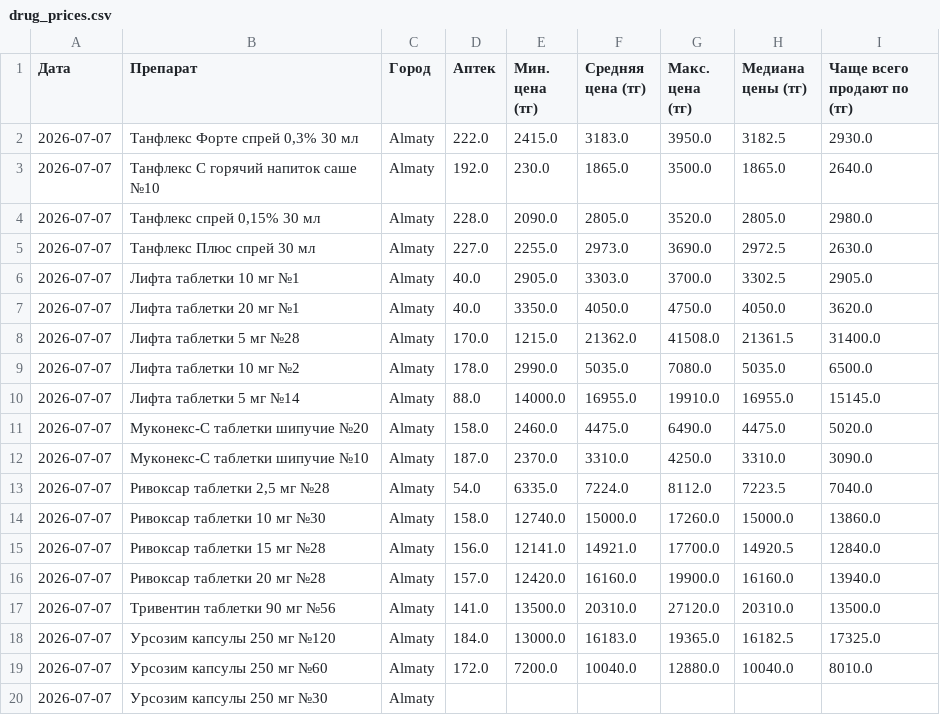
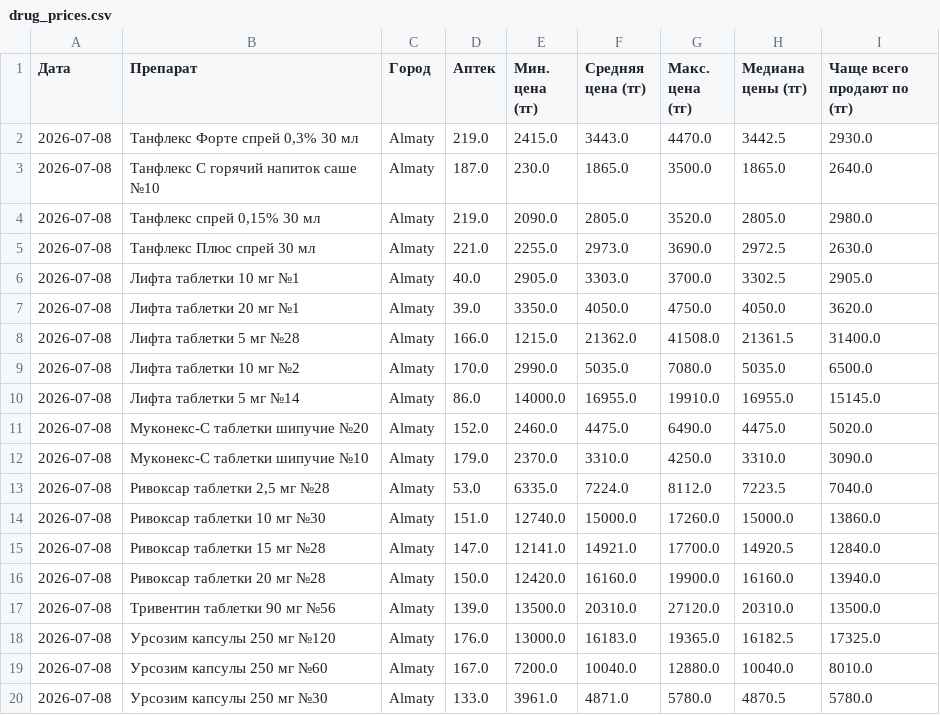
Before and after one commit to Saule097/iteka-prices, a CSV file: drug_prices.csv, drawn as a sheet; only a part is shown; the diff covers the shown part only.

Commit message:
📊 2026-07-08

```diff
--- a/drug_prices.csv
+++ b/drug_prices.csv
@@ -1,20 +1,20 @@
 Дата,Препарат,Город,Аптек,Мин. цена (тг),Средняя цена (тг),Макс. цена (тг),Медиана цены (тг),Чаще всего продают по (тг)
-2026-07-07,"Танфлекс Форте спрей 0,3% 30 мл",Almaty,222.0,2415.0,3183.0,3950.0,3182.5,2930.0
-2026-07-07,Танфлекс С горячий напиток саше №10,Almaty,192.0,230.0,1865.0,3500.0,1865.0,2640.0
-2026-07-07,"Танфлекс спрей 0,15% 30 мл",Almaty,228.0,2090.0,2805.0,3520.0,2805.0,2980.0
-2026-07-07,Танфлекс Плюс спрей 30 мл,Almaty,227.0,2255.0,2973.0,3690.0,2972.5,2630.0
-2026-07-07,Лифта таблетки 10 мг №1,Almaty,40.0,2905.0,3303.0,3700.0,3302.5,2905.0
-2026-07-07,Лифта таблетки 20 мг №1,Almaty,40.0,3350.0,4050.0,4750.0,4050.0,3620.0
-2026-07-07,Лифта таблетки 5 мг №28,Almaty,170.0,1215.0,21362.0,41508.0,21361.5,31400.0
-2026-07-07,Лифта таблетки 10 мг №2,Almaty,178.0,2990.0,5035.0,7080.0,5035.0,6500.0
-2026-07-07,Лифта таблетки 5 мг №14,Almaty,88.0,14000.0,16955.0,19910.0,16955.0,15145.0
-2026-07-07,Муконекс-С таблетки шипучие №20,Almaty,158.0,2460.0,4475.0,6490.0,4475.0,5020.0
-2026-07-07,Муконекс-С таблетки шипучие №10,Almaty,187.0,2370.0,3310.0,4250.0,3310.0,3090.0
-2026-07-07,"Ривоксар таблетки 2,5 мг №28",Almaty,54.0,6335.0,7224.0,8112.0,7223.5,7040.0
-2026-07-07,Ривоксар таблетки 10 мг №30,Almaty,158.0,12740.0,15000.0,17260.0,15000.0,13860.0
-2026-07-07,Ривоксар таблетки 15 мг №28,Almaty,156.0,12141.0,14921.0,17700.0,14920.5,12840.0
-2026-07-07,Ривоксар таблетки 20 мг №28,Almaty,157.0,12420.0,16160.0,19900.0,16160.0,13940.0
-2026-07-07,Тривентин таблетки 90 мг №56,Almaty,141.0,13500.0,20310.0,27120.0,20310.0,13500.0
-2026-07-07,Урсозим капсулы 250 мг №120,Almaty,184.0,13000.0,16183.0,19365.0,16182.5,17325.0
-2026-07-07,Урсозим капсулы 250 мг №60,Almaty,172.0,7200.0,10040.0,12880.0,10040.0,8010.0
-2026-07-07,Урсозим капсулы 250 мг №30,Almaty,,,,,,
+2026-07-08,"Танфлекс Форте спрей 0,3% 30 мл",Almaty,219.0,2415.0,3443.0,4470.0,3442.5,2930.0
+2026-07-08,Танфлекс С горячий напиток саше №10,Almaty,187.0,230.0,1865.0,3500.0,1865.0,2640.0
+2026-07-08,"Танфлекс спрей 0,15% 30 мл",Almaty,219.0,2090.0,2805.0,3520.0,2805.0,2980.0
+2026-07-08,Танфлекс Плюс спрей 30 мл,Almaty,221.0,2255.0,2973.0,3690.0,2972.5,2630.0
+2026-07-08,Лифта таблетки 10 мг №1,Almaty,40.0,2905.0,3303.0,3700.0,3302.5,2905.0
+2026-07-08,Лифта таблетки 20 мг №1,Almaty,39.0,3350.0,4050.0,4750.0,4050.0,3620.0
+2026-07-08,Лифта таблетки 5 мг №28,Almaty,166.0,1215.0,21362.0,41508.0,21361.5,31400.0
+2026-07-08,Лифта таблетки 10 мг №2,Almaty,170.0,2990.0,5035.0,7080.0,5035.0,6500.0
+2026-07-08,Лифта таблетки 5 мг №14,Almaty,86.0,14000.0,16955.0,19910.0,16955.0,15145.0
+2026-07-08,Муконекс-С таблетки шипучие №20,Almaty,152.0,2460.0,4475.0,6490.0,4475.0,5020.0
+2026-07-08,Муконекс-С таблетки шипучие №10,Almaty,179.0,2370.0,3310.0,4250.0,3310.0,3090.0
+2026-07-08,"Ривоксар таблетки 2,5 мг №28",Almaty,53.0,6335.0,7224.0,8112.0,7223.5,7040.0
+2026-07-08,Ривоксар таблетки 10 мг №30,Almaty,151.0,12740.0,15000.0,17260.0,15000.0,13860.0
+2026-07-08,Ривоксар таблетки 15 мг №28,Almaty,147.0,12141.0,14921.0,17700.0,14920.5,12840.0
+2026-07-08,Ривоксар таблетки 20 мг №28,Almaty,150.0,12420.0,16160.0,19900.0,16160.0,13940.0
+2026-07-08,Тривентин таблетки 90 мг №56,Almaty,139.0,13500.0,20310.0,27120.0,20310.0,13500.0
+2026-07-08,Урсозим капсулы 250 мг №120,Almaty,176.0,13000.0,16183.0,19365.0,16182.5,17325.0
+2026-07-08,Урсозим капсулы 250 мг №60,Almaty,167.0,7200.0,10040.0,12880.0,10040.0,8010.0
+2026-07-08,Урсозим капсулы 250 мг №30,Almaty,133.0,3961.0,4871.0,5780.0,4870.5,5780.0
```
Also changed, not shown: 146 edited cells elsewhere in this file.
